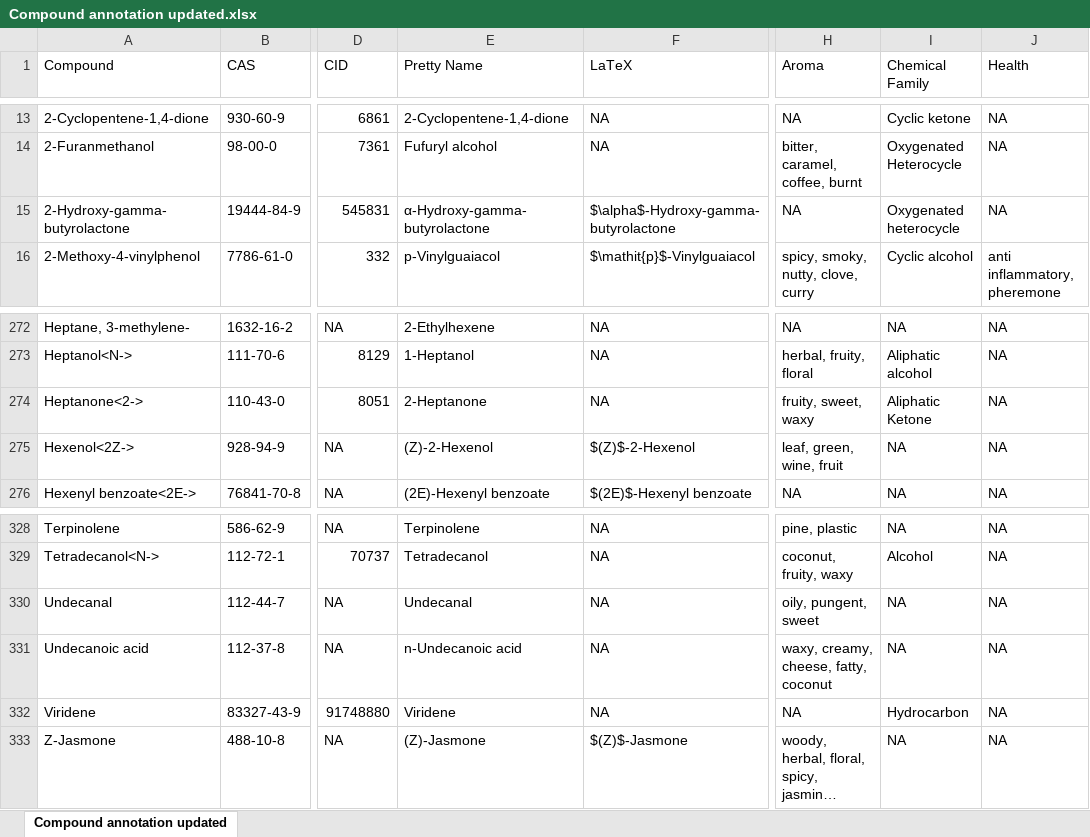
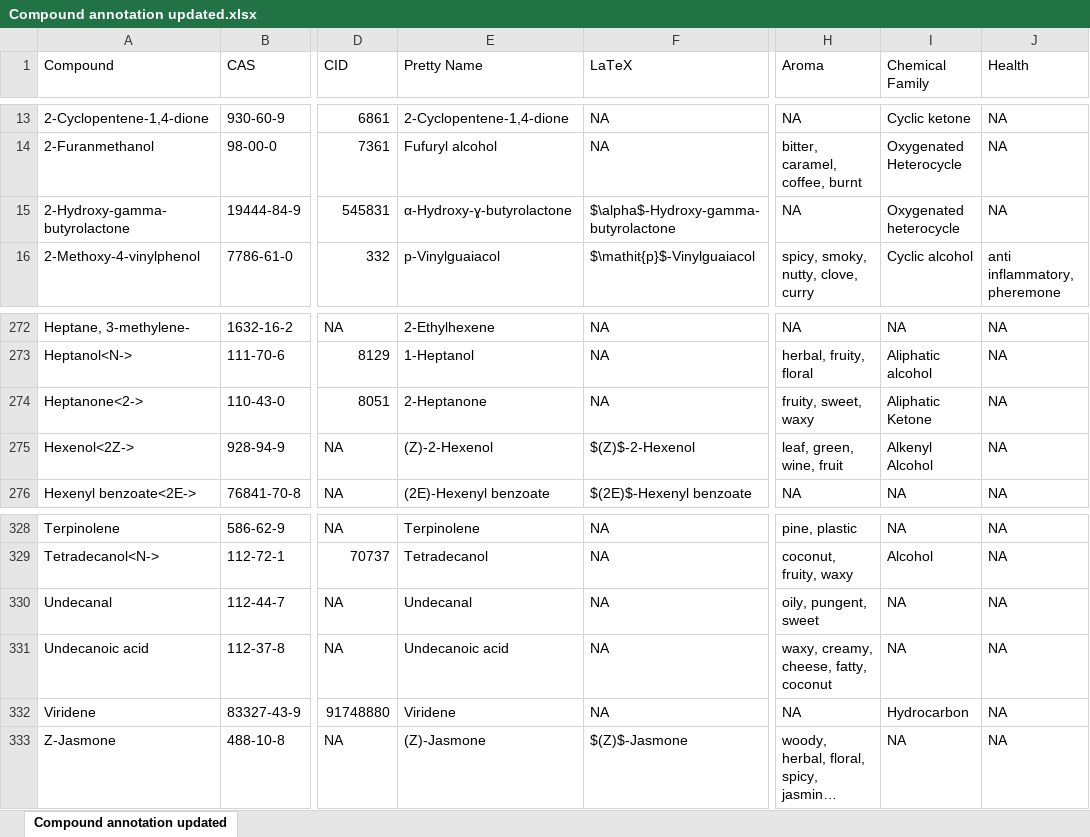
Before and after one commit to Aariq/leafhopper-manipulative, an Excel workbook: data/cleaned/Compound annotation updated.xlsx, sheet Compound annotation updated, drawn as a sheet; only a part is shown, gaps mark what is left out; long unchanged cells end in …; values as stored, in another font and other column widths than the file's, no borders; the diff covers the shown part only; the diff names each change by its address in the sheet, - before the commit and + after, or states it on an @@ line.

```diff
--- a/data/cleaned/Compound annotation updated.xlsx (sheet Compound annotation updated)
+++ b/data/cleaned/Compound annotation updated.xlsx (sheet Compound annotation updated)
-E15 (Pretty Name): α-Hydroxy-gamma-butyrolactone
+E15 (Pretty Name): α-Hydroxy-ɣ-butyrolactone
-I275 (Chemical Family): NA
+I275 (Chemical Family): Alkenyl Alcohol
-E331 (Pretty Name): n-Undecanoic acid
+E331 (Pretty Name): Undecanoic acid
```
Also changed, not shown: 23 edited cells elsewhere in this sheet, 8 other files.
